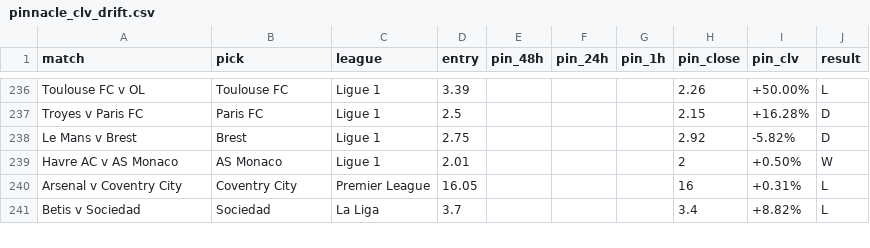
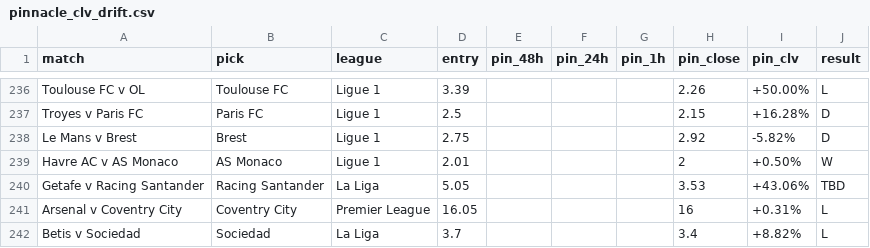
Before and after one commit to Rodzzinho/gamebreaker-clv-proof, a CSV file: pinnacle_clv_drift.csv, drawn as a sheet; only a part is shown, gaps mark what is left out.

Commit message:
Log Racing Santander 1x2 CLV

```diff
--- a/pinnacle_clv_drift.csv
+++ b/pinnacle_clv_drift.csv
@@ -239,2 +239,3 @@ Le Mans v Brest,Brest,Ligue 1,2.75,,,,2.92,-5.82%,D
 Havre AC v AS Monaco,AS Monaco,Ligue 1,2.01,,,,2,+0.50%,W
+Getafe v Racing Santander,Racing Santander,La Liga,5.05,,,,3.53,+43.06%,TBD
 Arsenal v Coventry City,Coventry City,Premier League,16.05,,,,16,+0.31%,L
```
